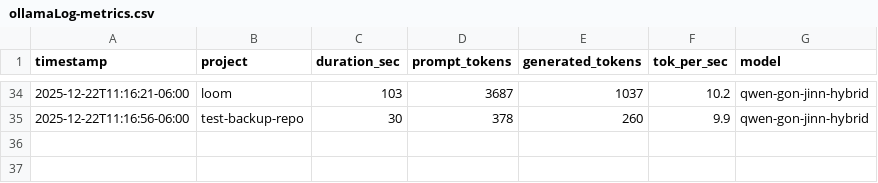
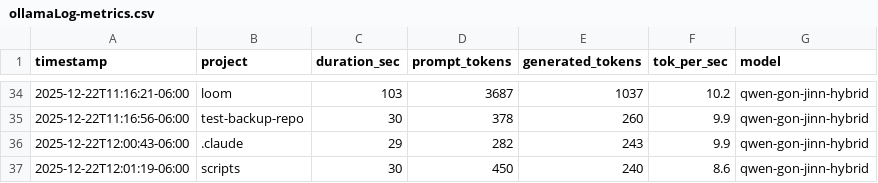
Before and after one commit to jaded423/claudeGlobal, a CSV file: logs/ollamaLog-metrics.csv, drawn as a sheet; only a part is shown, gaps mark what is left out.

```diff
--- a/logs/ollamaLog-metrics.csv
+++ b/logs/ollamaLog-metrics.csv
@@ -35 +35,3 @@ timestamp,project,duration_sec,prompt_tokens,generated_tokens,tok_per_sec,model
 2025-12-22T11:16:56-06:00,test-backup-repo,30,378,260,9.9,qwen-gon-jinn-hybrid
+2025-12-22T12:00:43-06:00,.claude,29,282,243,9.9,qwen-gon-jinn-hybrid
+2025-12-22T12:01:19-06:00,scripts,30,450,240,8.6,qwen-gon-jinn-hybrid
```
Also changed, not shown: 2 other files.
